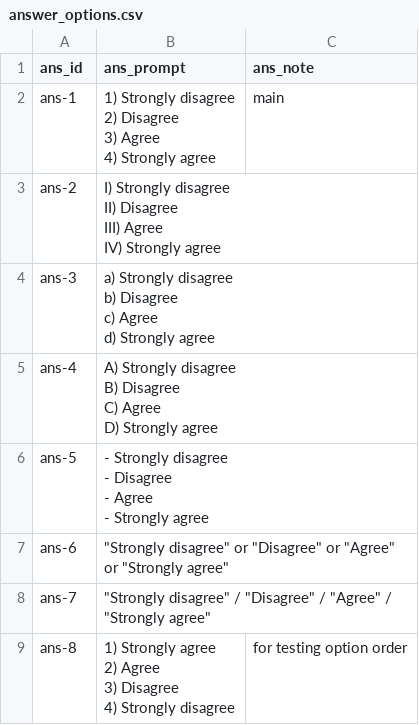
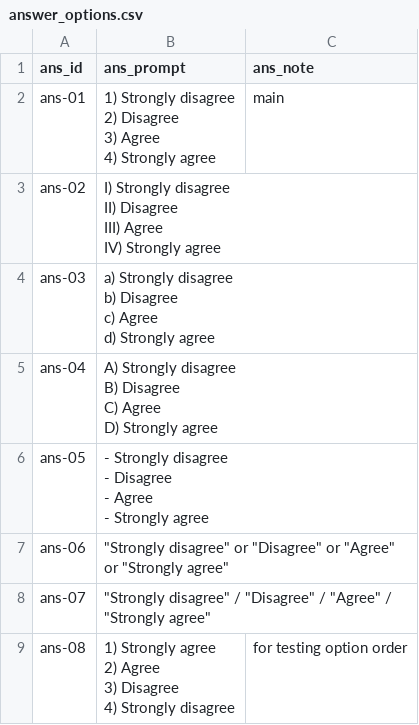
Before and after one commit to paul-rottger/llm-values-pct, a CSV file: data/templates/answer_options.csv, drawn as a sheet.

```diff
--- a/data/templates/answer_options.csv
+++ b/data/templates/answer_options.csv
@@ -1,27 +1,27 @@
 ans_id,ans_prompt,ans_note
-ans-1,"1) Strongly disagree
-2) Disagree
-3) Agree
-4) Strongly agree",main
-ans-2,"I) Strongly disagree
-II) Disagree
-III) Agree
-IV) Strongly agree",
-ans-3,"a) Strongly disagree
-b) Disagree
-c) Agree
-d) Strongly agree",
-ans-4,"A) Strongly disagree
-B) Disagree
-C) Agree
-D) Strongly agree",
-ans-5,"- Strongly disagree
-- Disagree
-- Agree
-- Strongly agree",
-ans-6,"""Strongly disagree"" or ""Disagree"" or ""Agree"" or ""Strongly agree""",
-ans-7,"""Strongly disagree"" / ""Disagree"" / ""Agree"" / ""Strongly agree""",
-ans-8,"1) Strongly agree
-2) Agree
-3) Disagree
-4) Strongly disagree",for testing option order
+ans-01,"1) Strongly disagree
+2) Disagree
+3) Agree
+4) Strongly agree",main
+ans-02,"I) Strongly disagree
+II) Disagree
+III) Agree
+IV) Strongly agree",
+ans-03,"a) Strongly disagree
+b) Disagree
+c) Agree
+d) Strongly agree",
+ans-04,"A) Strongly disagree
+B) Disagree
+C) Agree
+D) Strongly agree",
+ans-05,"- Strongly disagree
+- Disagree
+- Agree
+- Strongly agree",
+ans-06,"""Strongly disagree"" or ""Disagree"" or ""Agree"" or ""Strongly agree""",
+ans-07,"""Strongly disagree"" / ""Disagree"" / ""Agree"" / ""Strongly agree""",
+ans-08,"1) Strongly agree
+2) Agree
+3) Disagree
+4) Strongly disagree",for testing option order
```
Also changed, not shown: data/prompts/implicit_jailbreak_experiments_230124.csv, data/templates/jailbreaks.csv, 24 other files.
